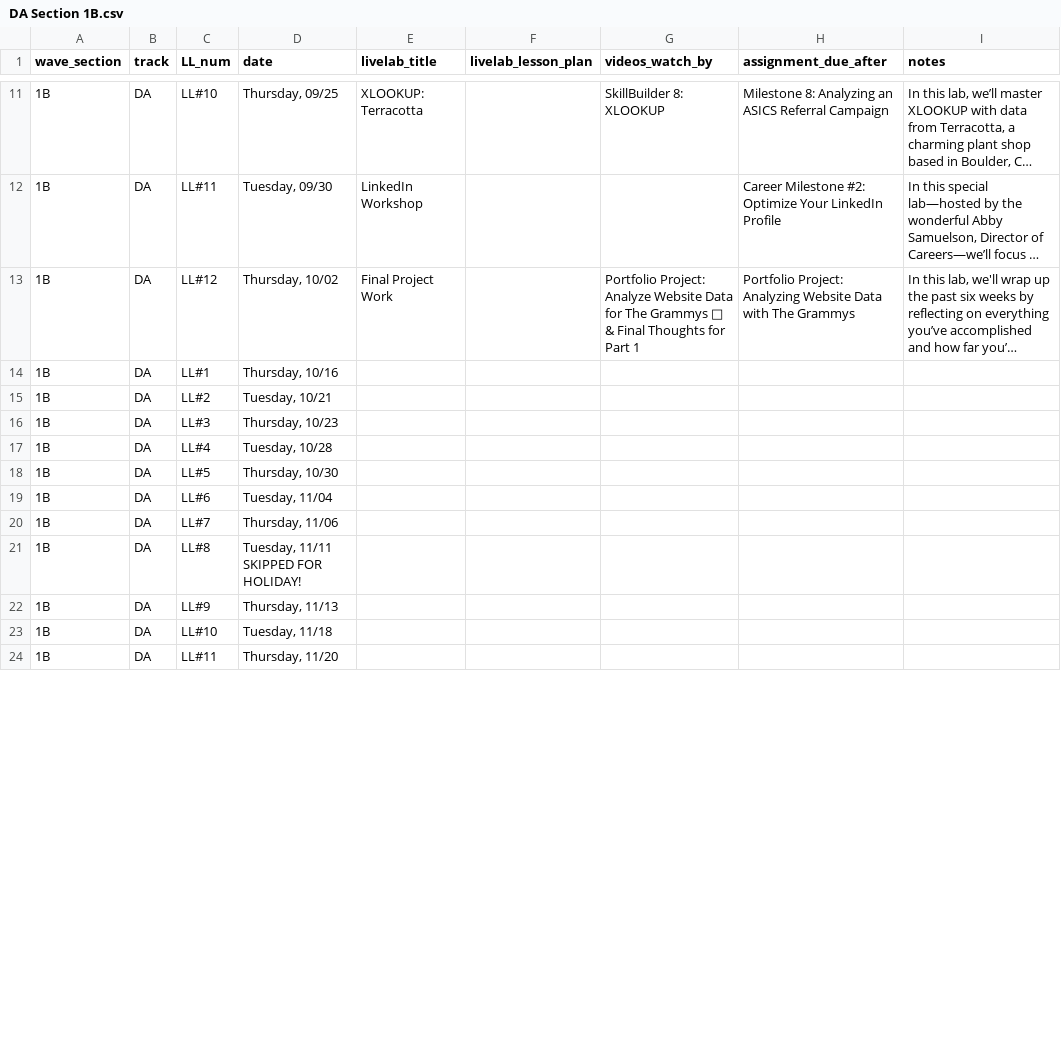
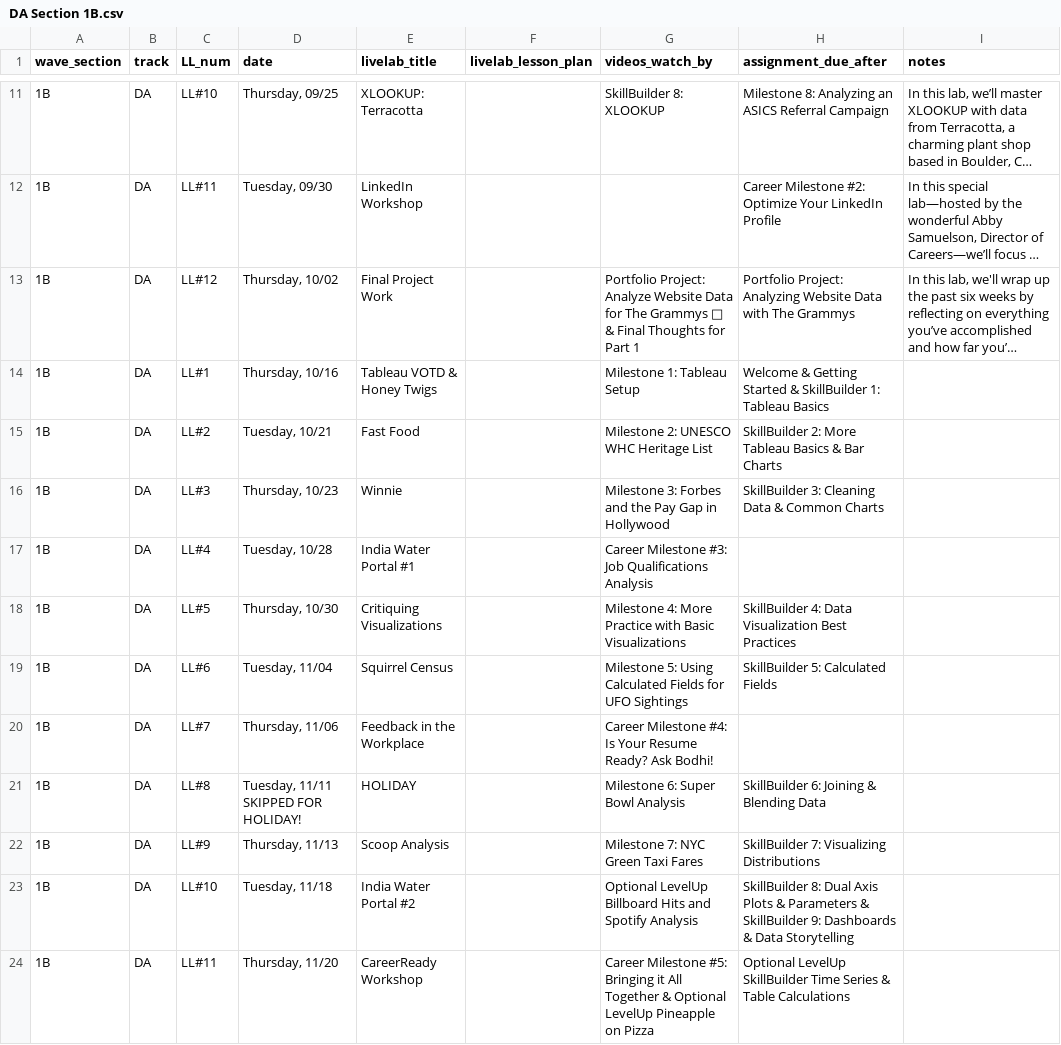
Before and after one commit to ksylvia16/instructor-resource-hub, a CSV file: csv_data/DA Section 1B.csv, drawn as a sheet; only a part is shown, gaps mark what is left out; long unchanged cells end in …; the diff covers the shown part only; the diff names each change by its address in the sheet, - before the commit and + after, or states it on an @@ line.

```diff
--- a/csv_data/DA Section 1B.csv
+++ b/csv_data/DA Section 1B.csv
-E14 (livelab_title): (empty)
+E14 (livelab_title): Tableau VOTD & Honey Twigs
-G14 (videos_watch_by): (empty)
+G14 (videos_watch_by): Milestone 1: Tableau Setup
-H14 (assignment_due_after): (empty)
+H14 (assignment_due_after): Welcome & Getting Started & SkillBuilder 1: Tableau Basics
-E15 (livelab_title): (empty)
+E15 (livelab_title): Fast Food
-G15 (videos_watch_by): (empty)
+G15 (videos_watch_by): Milestone 2: UNESCO WHC Heritage List
-H15 (assignment_due_after): (empty)
+H15 (assignment_due_after): SkillBuilder 2: More Tableau Basics & Bar Charts
-E16 (livelab_title): (empty)
+E16 (livelab_title): Winnie
-G16 (videos_watch_by): (empty)
+G16 (videos_watch_by): Milestone 3: Forbes and the Pay Gap in Hollywood
-H16 (assignment_due_after): (empty)
+H16 (assignment_due_after): SkillBuilder 3: Cleaning Data & Common Charts
-E17 (livelab_title): (empty)
+E17 (livelab_title): India Water Portal #1
-G17 (videos_watch_by): (empty)
+G17 (videos_watch_by): Career Milestone #3: Job Qualifications Analysis
-E18 (livelab_title): (empty)
+E18 (livelab_title): Critiquing Visualizations
-G18 (videos_watch_by): (empty)
+G18 (videos_watch_by): Milestone 4: More Practice with Basic Visualizations
-H18 (assignment_due_after): (empty)
+H18 (assignment_due_after): SkillBuilder 4: Data Visualization Best Practices
-E19 (livelab_title): (empty)
+E19 (livelab_title): Squirrel Census
-G19 (videos_watch_by): (empty)
+G19 (videos_watch_by): Milestone 5: Using Calculated Fields for UFO Sightings
-H19 (assignment_due_after): (empty)
+H19 (assignment_due_after): SkillBuilder 5: Calculated Fields
-E20 (livelab_title): (empty)
+E20 (livelab_title): Feedback in the Workplace
-G20 (videos_watch_by): (empty)
+G20 (videos_watch_by): Career Milestone #4: Is Your Resume Ready? Ask Bodhi!
-E21 (livelab_title): (empty)
+E21 (livelab_title): HOLIDAY
-G21 (videos_watch_by): (empty)
+G21 (videos_watch_by): Milestone 6: Super Bowl Analysis
-H21 (assignment_due_after): (empty)
+H21 (assignment_due_after): SkillBuilder 6: Joining & Blending Data
-E22 (livelab_title): (empty)
+E22 (livelab_title): Scoop Analysis
-G22 (videos_watch_by): (empty)
+G22 (videos_watch_by): Milestone 7: NYC Green Taxi Fares
-H22 (assignment_due_after): (empty)
+H22 (assignment_due_after): SkillBuilder 7: Visualizing Distributions
-E23 (livelab_title): (empty)
+E23 (livelab_title): India Water Portal #2
-G23 (videos_watch_by): (empty)
+G23 (videos_watch_by): Optional LevelUp Billboard Hits and Spotify Analysis
-H23 (assignment_due_after): (empty)
+H23 (assignment_due_after): SkillBuilder 8: Dual Axis Plots & Parameters & SkillBuilder 9: Dashboards & Data Storytelling
-E24 (livelab_title): (empty)
+E24 (livelab_title): CareerReady Workshop
-G24 (videos_watch_by): (empty)
+G24 (videos_watch_by): Career Milestone #5: Bringing it All Together & Optional LevelUp Pineapple on Pizza
-H24 (assignment_due_after): (empty)
+H24 (assignment_due_after): Optional LevelUp SkillBuilder Time Series & Table Calculations
```
Also changed, not shown: 3 edited cells elsewhere in this file, csv_data/DA Section 1A.csv, csv_data/DA Section 2A.csv, 8 other files.
